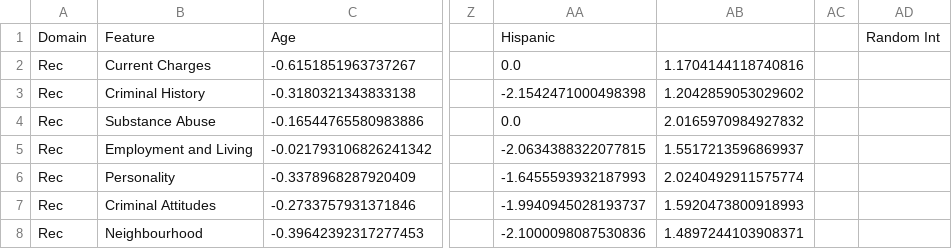
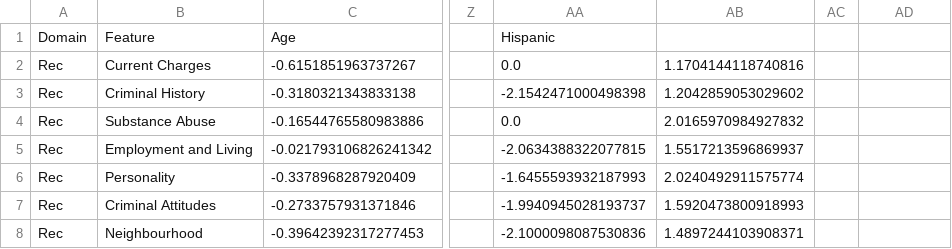
Before and after one commit to michelealbach/cross-domain-fairness, a CSV file: results/DemoFairCIs.csv, drawn as a sheet; only a part is shown, gaps mark what is left out; the diff names each change by its address in the sheet, - before the commit and + after, or states it on an @@ line.

Commit message:
Update DemoFairCIs.csv

```diff
--- a/results/DemoFairCIs.csv
+++ b/results/DemoFairCIs.csv
-AD1: Random Int
+AD1: (empty)
```
